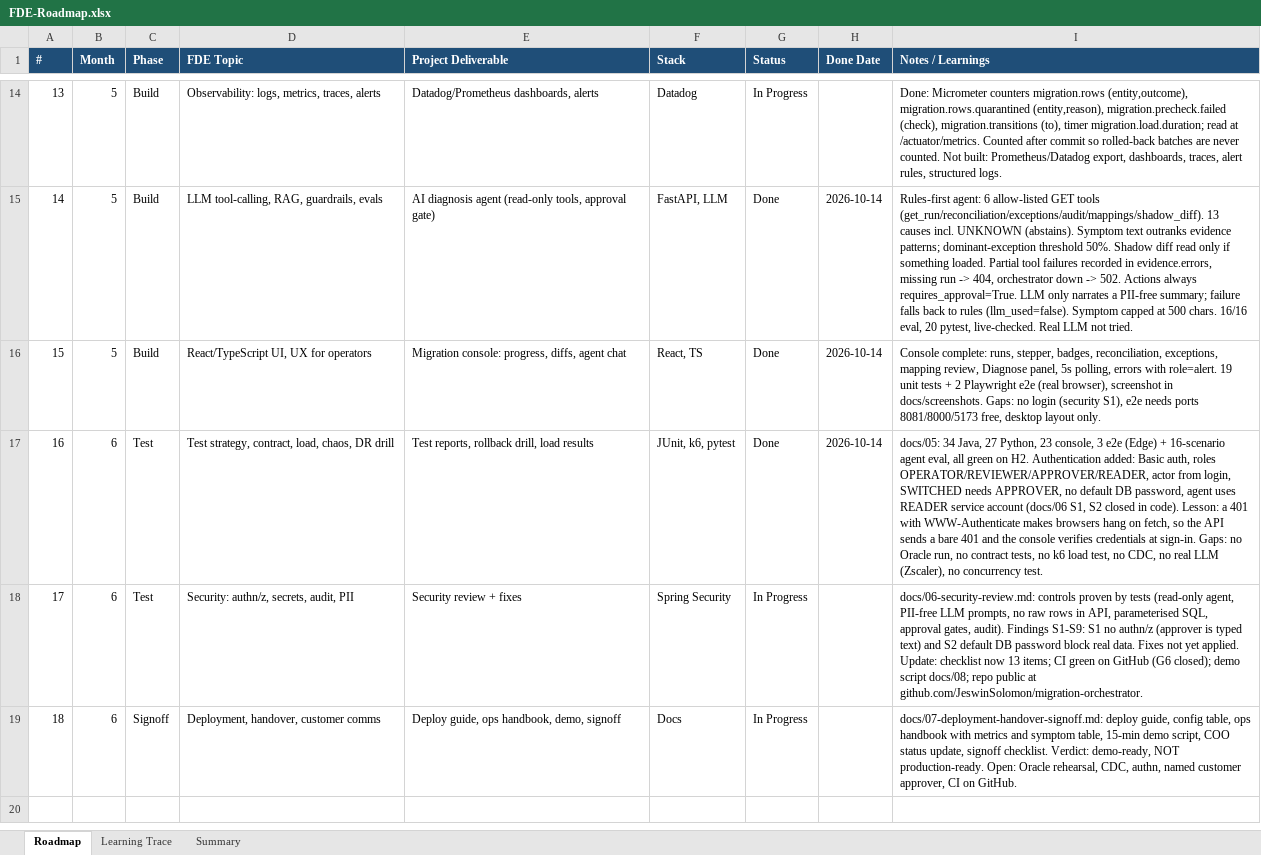
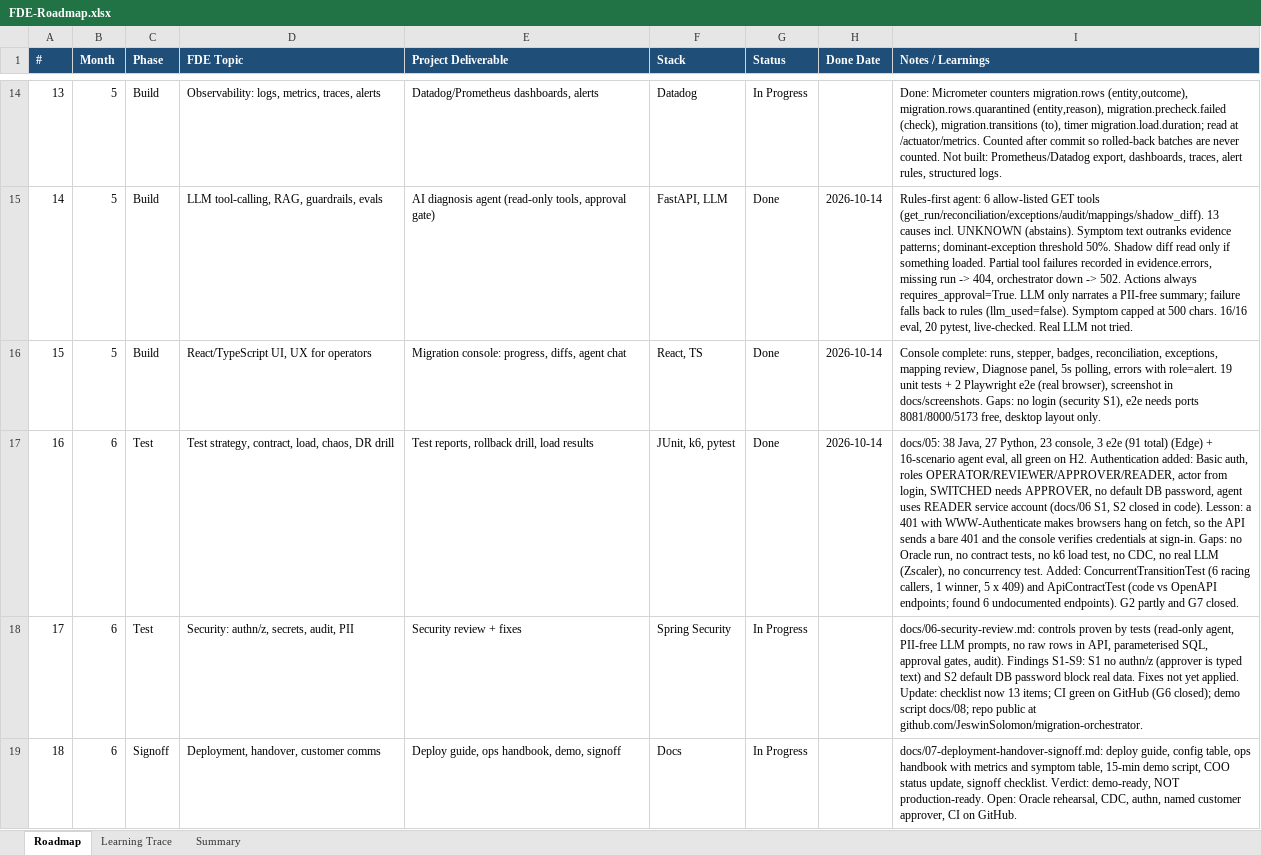
Before and after one commit to JeswinSolomon/migration-orchestrator, an Excel workbook: docs/FDE-Roadmap.xlsx, sheet Roadmap, drawn as a sheet; only a part is shown, gaps mark what is left out; values as stored, in another font and other column widths than the file's, no borders; the diff names each change by its address in the sheet, - before the commit and + after, or states it on an @@ line.

```diff
--- a/docs/FDE-Roadmap.xlsx (sheet Roadmap)
+++ b/docs/FDE-Roadmap.xlsx (sheet Roadmap)
-I17 (Notes / Learnings): docs/05: 34 Java, 27 Python, 23 console, 3 e2e (Edge) + 16-scenario agent eval, all green on H2. Authentication added: Basic auth, roles OPERATOR/REVIEWER/APPROVER/READER, actor from login, SWITCHED needs APPROVER, no default DB password, agent uses READER service account (docs/06 S1, S2 closed in code). Lesson: a 401 with WWW-Authenticate makes browsers hang on fetch, so the API sends a bare 401 and the console verifies credentials at sign-in. Gaps: no Oracle run, no contract tests, no k6 load test, no CDC, no real LLM (Zscaler), no concurrency test.
+I17 (Notes / Learnings): docs/05: 38 Java, 27 Python, 23 console, 3 e2e (91 total) (Edge) + 16-scenario agent eval, all green on H2. Authentication added: Basic auth, roles OPERATOR/REVIEWER/APPROVER/READER, actor from login, SWITCHED needs APPROVER, no default DB password, agent uses READER service account (docs/06 S1, S2 closed in code). Lesson: a 401 with WWW-Authenticate makes browsers hang on fetch, so the API sends a bare 401 and the console verifies credentials at sign-in. Gaps: no Oracle run, no contract tests, no k6 load test, no CDC, no real LLM (Zscaler), no concurrency test. Added: ConcurrentTransitionTest (6 racing callers, 1 winner, 5 x 409) and ApiContractTest (code vs OpenAPI endpoints; found 6 undocumented endpoints). G2 partly and G7 closed.
```
Also changed, not shown: sheet Learning Trace, 5 other files.
